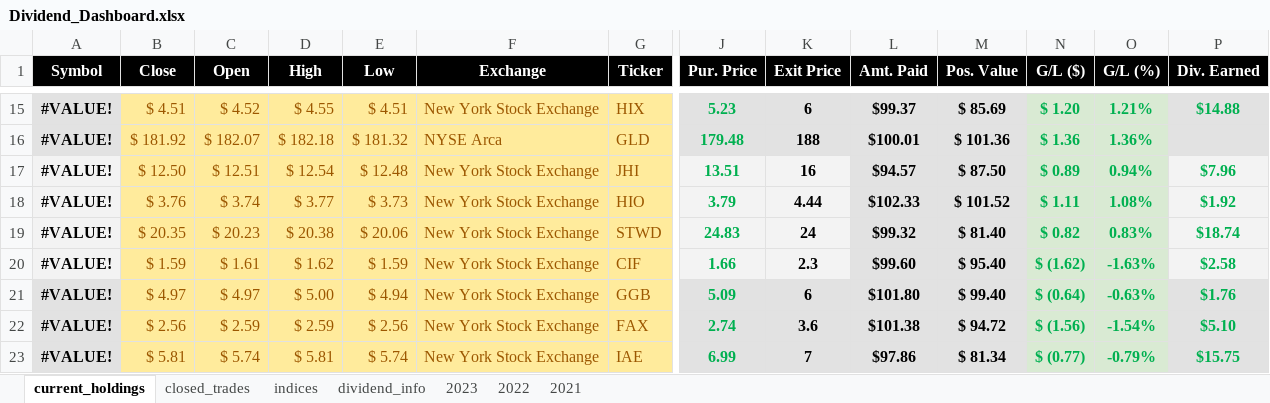
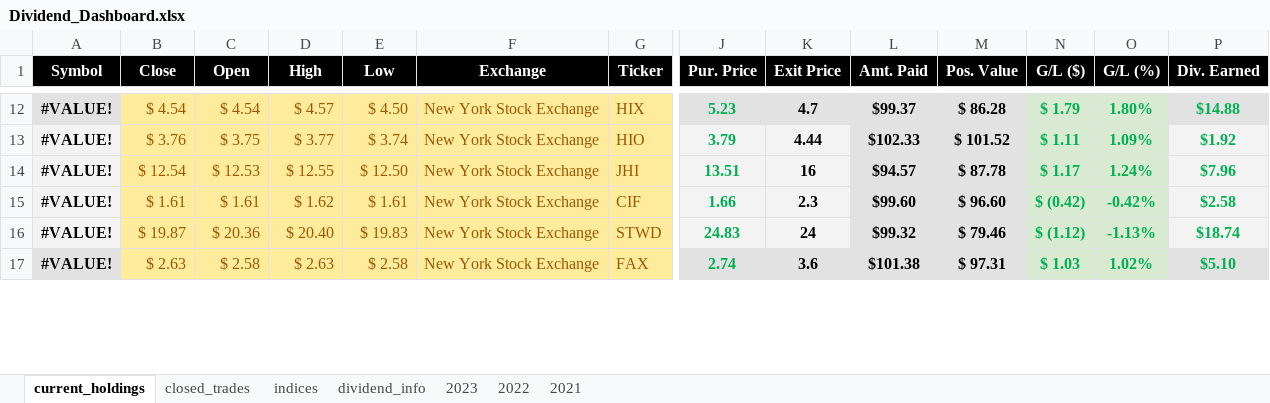
Before and after one commit to UFXtrendscalper/Dividend_Project, an Excel workbook: DIVIDEND DASHBOARD/data/Dividend_Dashboard.xlsx, sheet current_holdings, drawn as a sheet; only a part is shown, gaps mark what is left out; values as stored, in another font and other column widths than the file's, no borders; conditional formats and table styles not drawn; removed rows and columns are numbered as before the commit, all else as after; rows hold the shown columns only; the diff covers the shown part only; the diff names each change by its address in the sheet, - before the commit and + after, or states it on an @@ line.

Commit message:
Refined Data Handling and API Integration  - Updated data in CSV file. - Conducted tests and adjustments for integrating new forex and stock APIs.

```diff
--- a/DIVIDEND DASHBOARD/data/Dividend_Dashboard.xlsx (sheet current_holdings)
+++ b/DIVIDEND DASHBOARD/data/Dividend_Dashboard.xlsx (sheet current_holdings)
-B12 (Close): $ 4.51
+B12 (Close): $ 4.54
-C12 (Open): $ 4.52
+C12 (Open): $ 4.54
-D12 (High): $ 4.55
+D12 (High): $ 4.57
-E12 (Low): $ 4.51
+E12 (Low): $ 4.50
-K12 (Exit Price): 6
+K12 (Exit Price): 4.7
-M12 (Pos. Value): $ 85.69
+M12 (Pos. Value): $ 86.28
-N12 (G/L ($)): $ 1.20
+N12 (G/L ($)): $ 1.79
-O12 (G/L (%)): 1.21%
+O12 (G/L (%)): 1.80%
-row 16: #VALUE! | $ 181.92 | $ 182.07 | $ 182.18 | $ 181.32 | NYSE Arca | GLD | 179.48 | 188 | $100.01 | $ 101.36 | $ 1.36 | 1.36%
-row 17: #VALUE! | $ 12.50 | $ 12.51 | $ 12.54 | $ 12.48 | New York Stock Exchange | JHI | 13.51 | 16 | $94.57 | $ 87.50 | $ 0.89 | 0.94% | $7.96
-C13 (Open): $ 3.74
+C13 (Open): $ 3.75
-E13 (Low): $ 3.73
+E13 (Low): $ 3.74
-O13 (G/L (%)): 1.08%
+O13 (G/L (%)): 1.09%
-row 19: #VALUE! | $ 20.35 | $ 20.23 | $ 20.38 | $ 20.06 | New York Stock Exchange | STWD | 24.83 | 24 | $99.32 | $ 81.40 | $ 0.82 | 0.83% | $18.74
+row 14: #VALUE! | $ 12.54 | $ 12.53 | $ 12.55 | $ 12.50 | New York Stock Exchange | JHI | 13.51 | 16 | $94.57 | $ 87.78 | $ 1.17 | 1.24% | $7.96
-B15 (Close): $ 1.59
+B15 (Close): $ 1.61
-E15 (Low): $ 1.59
+E15 (Low): $ 1.61
-M15 (Pos. Value): $ 95.40
+M15 (Pos. Value): $ 96.60
-N15 (G/L ($)): $ (1.62)
+N15 (G/L ($)): $ (0.42)
-O15 (G/L (%)): -1.63%
+O15 (G/L (%)): -0.42%
-row 21: #VALUE! | $ 4.97 | $ 4.97 | $ 5.00 | $ 4.94 | New York Stock Exchange | GGB | 5.09 | 6 | $101.80 | $ 99.40 | $ (0.64) | -0.63% | $1.76
+row 16: #VALUE! | $ 19.87 | $ 20.36 | $ 20.40 | $ 19.83 | New York Stock Exchange | STWD | 24.83 | 24 | $99.32 | $ 79.46 | $ (1.12) | -1.13% | $18.74
-B17 (Close): $ 2.56
+B17 (Close): $ 2.63
-C17 (Open): $ 2.59
+C17 (Open): $ 2.58
-D17 (High): $ 2.59
+D17 (High): $ 2.63
-E17 (Low): $ 2.56
+E17 (Low): $ 2.58
-M17 (Pos. Value): $ 94.72
+M17 (Pos. Value): $ 97.31
-N17 (G/L ($)): $ (1.56)
+N17 (G/L ($)): $ 1.03
-O17 (G/L (%)): -1.54%
+O17 (G/L (%)): 1.02%
-row 23: #VALUE! | $ 5.81 | $ 5.74 | $ 5.81 | $ 5.74 | New York Stock Exchange | IAE | 6.99 | 7 | $97.86 | $ 81.34 | $ (0.77) | -0.79% | $15.75
```
Also changed, not shown: 16 added rows, 14 removed rows and 313 edited cells elsewhere in this sheet, sheet indices, sheet closed_trades, formulas that keep their value, 1 other file.
